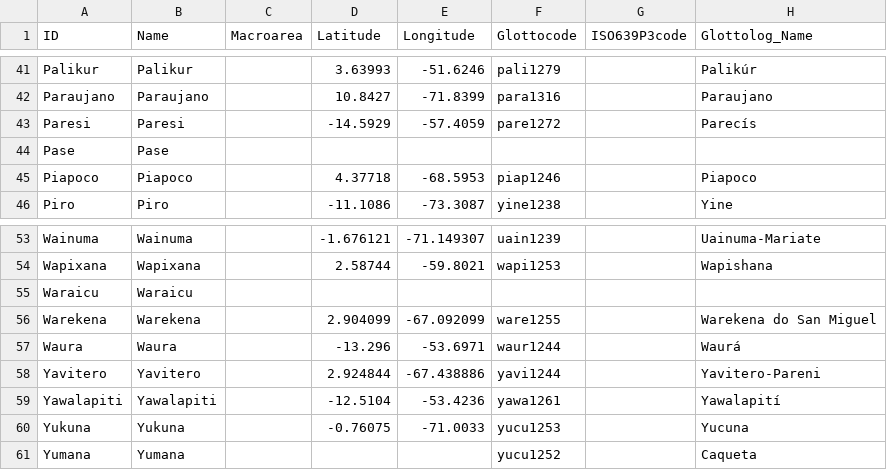
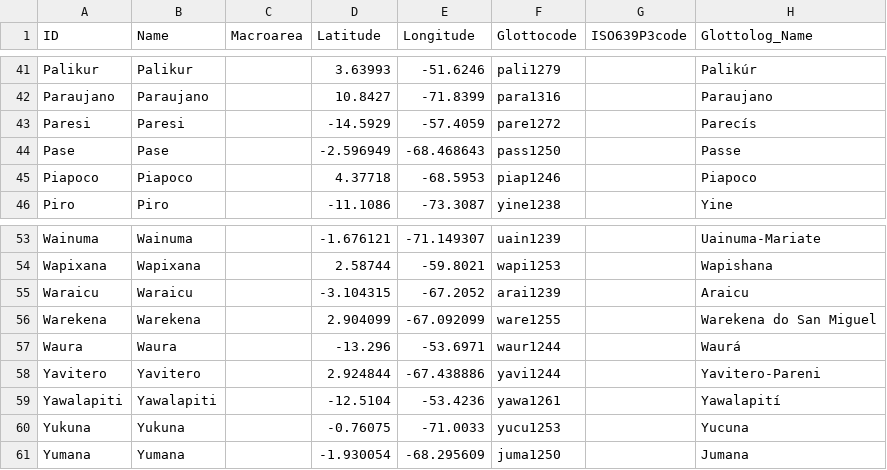
Before and after one commit to phlorest/walker_and_ribeiro2011, a CSV file: cldf/languages.csv, drawn as a sheet; only a part is shown, gaps mark what is left out; the diff covers the shown part only.

```diff
--- a/cldf/languages.csv
+++ b/cldf/languages.csv
@@ -43,3 +43,3 @@ Paraujano,Paraujano,,10.8427,-71.8399,para1316,,Paraujano
 Paresi,Paresi,,-14.5929,-57.4059,pare1272,,Parecís
-Pase,Pase,,,,,,
+Pase,Pase,,-2.596949,-68.468643,pass1250,,Passe
 Piapoco,Piapoco,,4.37718,-68.5953,piap1246,,Piapoco
@@ -54,3 +54,3 @@ Wainuma,Wainuma,,-1.676121,-71.149307,uain1239,,Uainuma-Mariate
 Wapixana,Wapixana,,2.58744,-59.8021,wapi1253,,Wapishana
-Waraicu,Waraicu,,,,,,
+Waraicu,Waraicu,,-3.104315,-67.2052,arai1239,,Araicu
 Warekena,Warekena,,2.904099,-67.092099,ware1255,,Warekena do San Miguel
@@ -60,2 +60,2 @@ Yawalapiti,Yawalapiti,,-12.5104,-53.4236,yawa1261,,Yawalapití
 Yukuna,Yukuna,,-0.76075,-71.0033,yucu1253,,Yucuna
-Yumana,Yumana,,,,yucu1252,,Caqueta
+Yumana,Yumana,,-1.930054,-68.295609,juma1250,,Jumana
```
Also changed, not shown: 20 edited cells elsewhere in this file, cldf/trees.csv, 8 other files.
